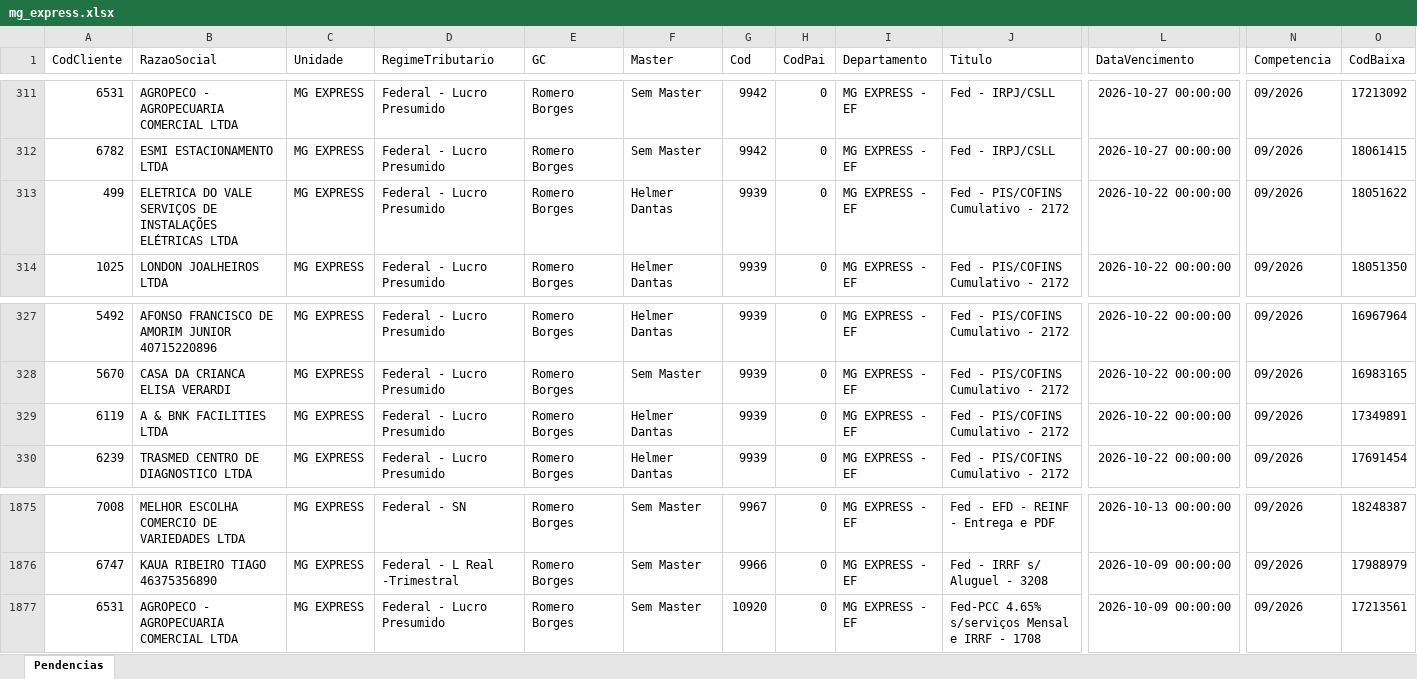
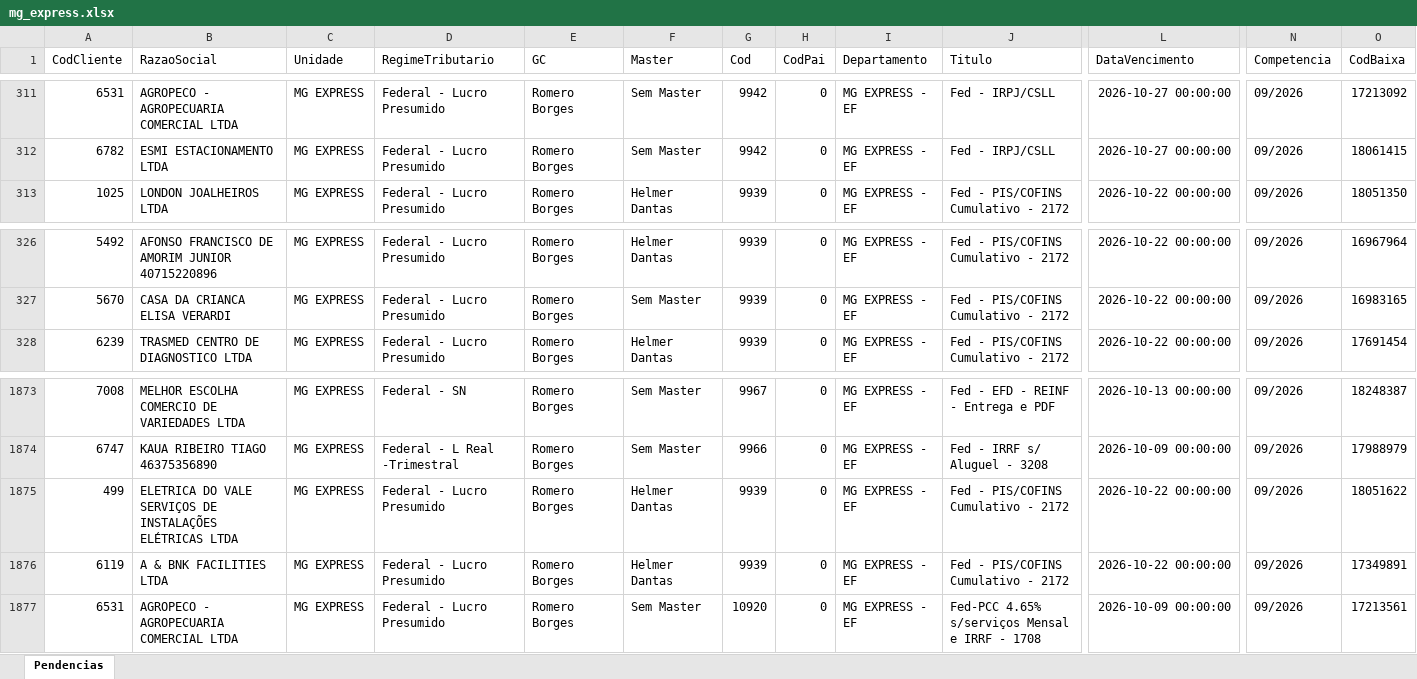
Before and after one commit to Controladoria-MG/Portal-das-tarefas, an Excel workbook: dados/base/mg_express.xlsx, sheet Pendencias, drawn as a sheet; only a part is shown, gaps mark what is left out; values as stored, in another font and other column widths than the file's, no borders; removed rows and columns are numbered as before the commit, all else as after; rows hold the shown columns only; the diff names each change by its address in the sheet, - before the commit and + after, or states it on an @@ line.

```diff
--- a/dados/base/mg_express.xlsx (sheet Pendencias)
+++ b/dados/base/mg_express.xlsx (sheet Pendencias)
-row 313: 499 | ELETRICA DO VALE SERVIÇOS DE INSTALAÇÕES ELÉTRICAS LTDA | MG EXPRESS | Federal - Lucro Presumido | Romero Borges | Helmer Dantas | 9939 | 0 | MG EXPRESS - EF | Fed - PIS/COFINS Cumulativo - 2172 | 2026-10-22 00:00:00 | 09/2026 | 18051622
-row 329: 6119 | A & BNK FACILITIES LTDA | MG EXPRESS | Federal - Lucro Presumido | Romero Borges | Helmer Dantas | 9939 | 0 | MG EXPRESS - EF | Fed - PIS/COFINS Cumulativo - 2172 | 2026-10-22 00:00:00 | 09/2026 | 17349891
+row 1875: 499 | ELETRICA DO VALE SERVIÇOS DE INSTALAÇÕES ELÉTRICAS LTDA | MG EXPRESS | Federal - Lucro Presumido | Romero Borges | Helmer Dantas | 9939 | 0 | MG EXPRESS - EF | Fed - PIS/COFINS Cumulativo - 2172 | 2026-10-22 00:00:00 | 09/2026 | 18051622
+row 1876: 6119 | A & BNK FACILITIES LTDA | MG EXPRESS | Federal - Lucro Presumido | Romero Borges | Helmer Dantas | 9939 | 0 | MG EXPRESS - EF | Fed - PIS/COFINS Cumulativo - 2172 | 2026-10-22 00:00:00 | 09/2026 | 17349891
```
Also changed, not shown: dados/base/bpo.xlsx, dados/base/goias.xlsx, 3 other files.
